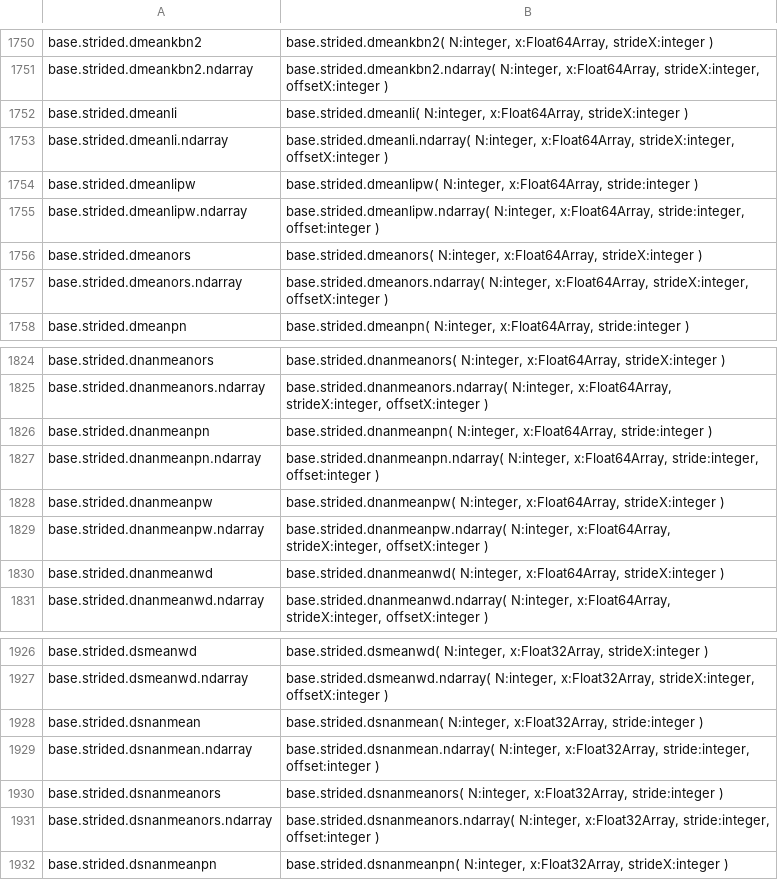
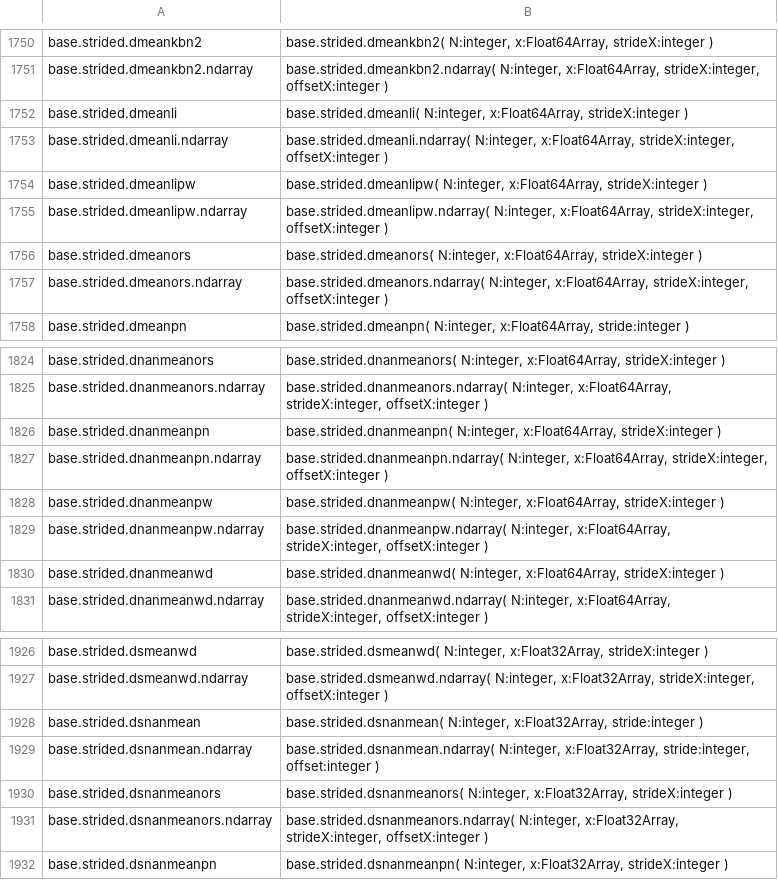
Before and after one commit to stdlib-js/repl, a CSV file: typed-signature/data/data.csv, drawn as a sheet; only a part is shown, gaps mark what is left out.

```diff
--- a/typed-signature/data/data.csv
+++ b/typed-signature/data/data.csv
@@ -1753,4 +1753,4 @@ base.strided.dmeanli,"base.strided.dmeanli( N:integer, x:Float64Array, strideX:i
 base.strided.dmeanli.ndarray,"base.strided.dmeanli.ndarray( N:integer, x:Float64Array, strideX:integer, offsetX:integer )"
-base.strided.dmeanlipw,"base.strided.dmeanlipw( N:integer, x:Float64Array, stride:integer )"
-base.strided.dmeanlipw.ndarray,"base.strided.dmeanlipw.ndarray( N:integer, x:Float64Array, stride:integer, offset:integer )"
+base.strided.dmeanlipw,"base.strided.dmeanlipw( N:integer, x:Float64Array, strideX:integer )"
+base.strided.dmeanlipw.ndarray,"base.strided.dmeanlipw.ndarray( N:integer, x:Float64Array, strideX:integer, offsetX:integer )"
 base.strided.dmeanors,"base.strided.dmeanors( N:integer, x:Float64Array, strideX:integer )"
@@ -1825,4 +1825,4 @@ base.strided.dnanmeanors,"base.strided.dnanmeanors( N:integer, x:Float64Array, s
 base.strided.dnanmeanors.ndarray,"base.strided.dnanmeanors.ndarray( N:integer, x:Float64Array, strideX:integer, offsetX:integer )"
-base.strided.dnanmeanpn,"base.strided.dnanmeanpn( N:integer, x:Float64Array, stride:integer )"
-base.strided.dnanmeanpn.ndarray,"base.strided.dnanmeanpn.ndarray( N:integer, x:Float64Array, stride:integer, offset:integer )"
+base.strided.dnanmeanpn,"base.strided.dnanmeanpn( N:integer, x:Float64Array, strideX:integer )"
+base.strided.dnanmeanpn.ndarray,"base.strided.dnanmeanpn.ndarray( N:integer, x:Float64Array, strideX:integer, offsetX:integer )"
 base.strided.dnanmeanpw,"base.strided.dnanmeanpw( N:integer, x:Float64Array, strideX:integer )"
@@ -1929,4 +1929,4 @@ base.strided.dsnanmean,"base.strided.dsnanmean( N:integer, x:Float32Array, strid
 base.strided.dsnanmean.ndarray,"base.strided.dsnanmean.ndarray( N:integer, x:Float32Array, stride:integer, offset:integer )"
-base.strided.dsnanmeanors,"base.strided.dsnanmeanors( N:integer, x:Float32Array, stride:integer )"
-base.strided.dsnanmeanors.ndarray,"base.strided.dsnanmeanors.ndarray( N:integer, x:Float32Array, stride:integer, offset:integer )"
+base.strided.dsnanmeanors,"base.strided.dsnanmeanors( N:integer, x:Float32Array, strideX:integer )"
+base.strided.dsnanmeanors.ndarray,"base.strided.dsnanmeanors.ndarray( N:integer, x:Float32Array, strideX:integer, offsetX:integer )"
 base.strided.dsnanmeanpn,"base.strided.dsnanmeanpn( N:integer, x:Float32Array, strideX:integer )"
```
Also changed, not shown: info/data/data.csv, signature/data/data.csv, 8 other files.
